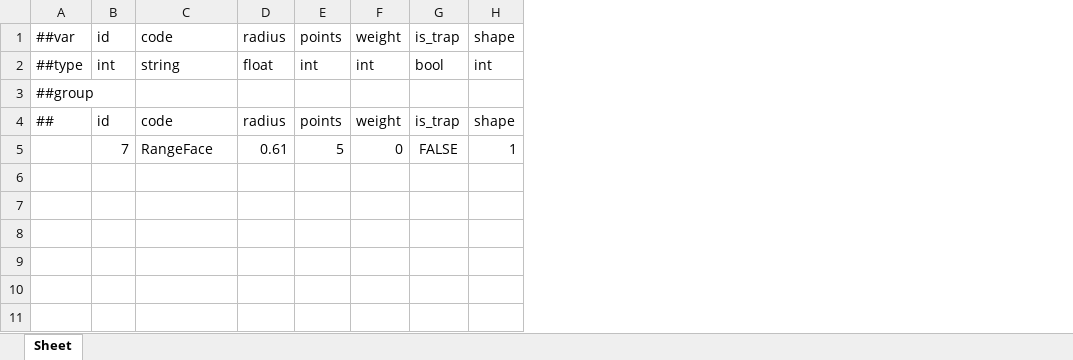
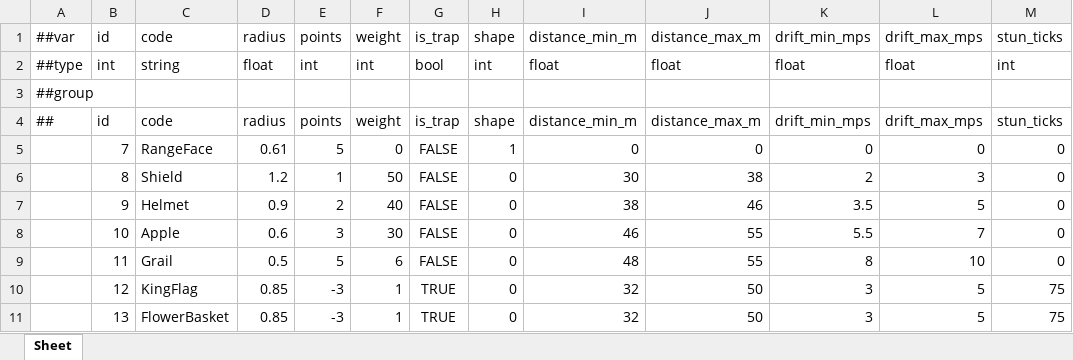
Before and after one commit to Baeinsoo/infrastructure, an Excel workbook: table/Datas/#ArcheryTarget.xlsx, sheet Sheet, drawn as a sheet; values as stored, in another font and other column widths than the file's, no borders; the diff names each change by its address in the sheet, - before the commit and + after, or states it on an @@ line.

```diff
--- a/table/Datas/#ArcheryTarget.xlsx (sheet Sheet)
+++ b/table/Datas/#ArcheryTarget.xlsx (sheet Sheet)
+column I, rows 1-5: distance_min_m | float |  | distance_min_m | 0
+column J, rows 1-5: distance_max_m | float |  | distance_max_m | 0
+column K, rows 1-5: drift_min_mps | float |  | drift_min_mps | 0
+column L, rows 1-5: drift_max_mps | float |  | drift_max_mps | 0
+column M, rows 1-5: stun_ticks | int |  | stun_ticks | 0
+row 6:  | 8 | Shield | 1.2 | 1 | 50 | FALSE | 0 | 30 | 38 | 2 | 3 | 0
+row 7:  | 9 | Helmet | 0.9 | 2 | 40 | FALSE | 0 | 38 | 46 | 3.5 | 5 | 0
+row 8:  | 10 | Apple | 0.6 | 3 | 30 | FALSE | 0 | 46 | 55 | 5.5 | 7 | 0
+row 9:  | 11 | Grail | 0.5 | 5 | 6 | FALSE | 0 | 48 | 55 | 8 | 10 | 0
+row 10:  | 12 | KingFlag | 0.85 | -3 | 1 | TRUE | 0 | 32 | 50 | 3 | 5 | 75
+row 11:  | 13 | FlowerBasket | 0.85 | -3 | 1 | TRUE | 0 | 32 | 50 | 3 | 5 | 75
```
Also changed, not shown: table/Datas/#ArcheryConfig.xlsx, table/Datas/#ArcheryRing.xlsx, 2 other files.
